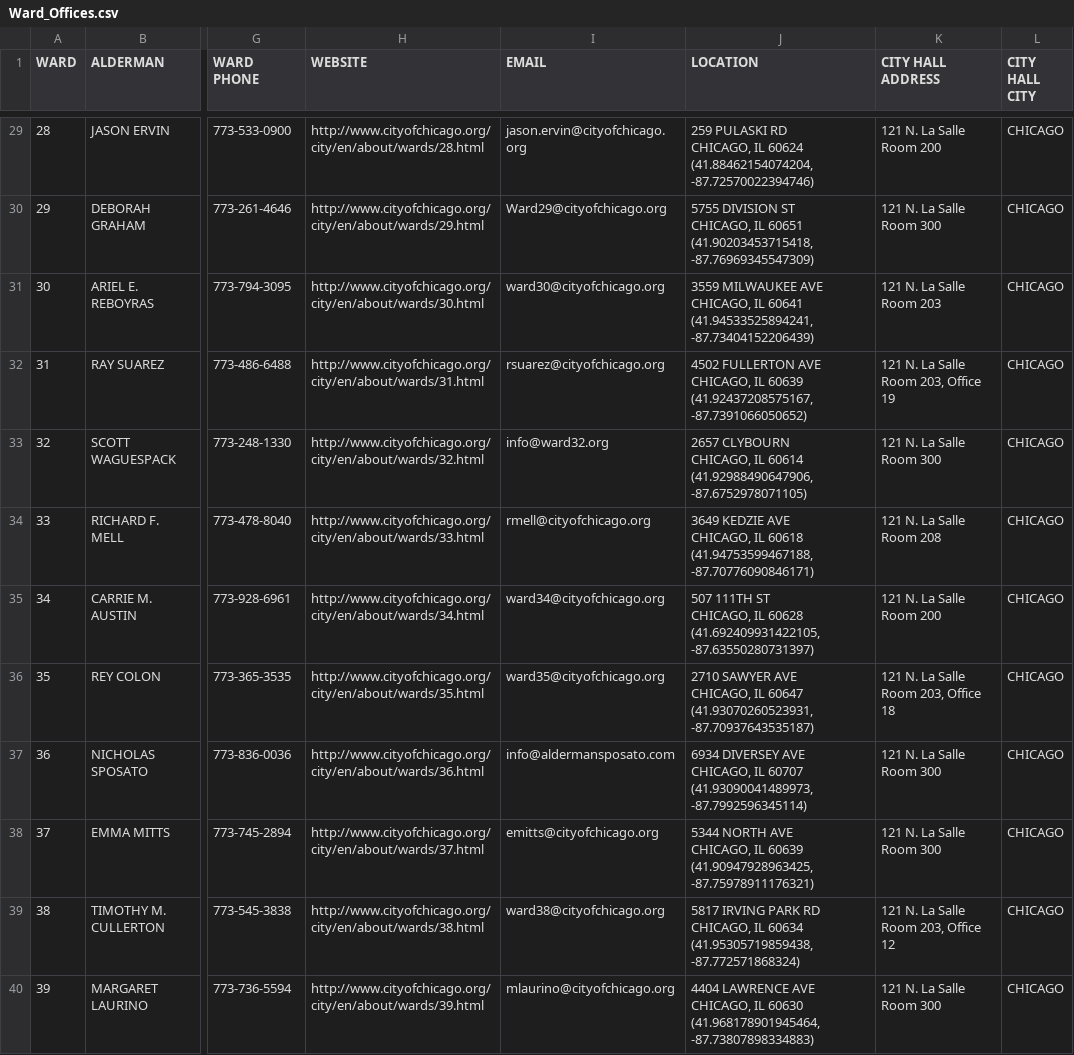
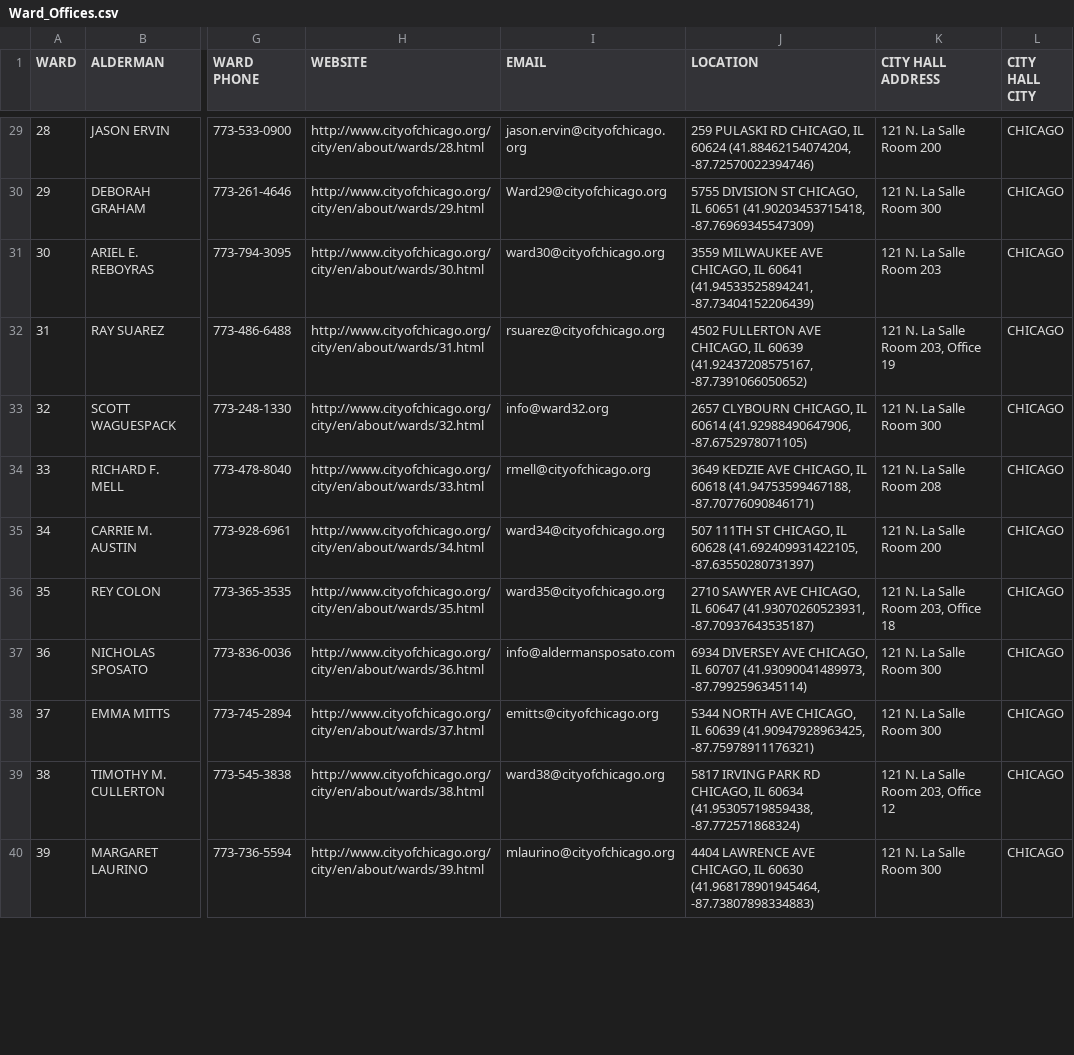
Before and after one commit to joiticarious/hw2_chicago_data_challenge, a CSV file: Ward_Offices.csv, drawn as a sheet; only a part is shown, gaps mark what is left out; the diff covers the shown part only; the diff names each change by its address in the sheet, - before the commit and + after, or states it on an @@ line.

Commit message:
made changes to ward_offices.csv file

```diff
--- a/Ward_Offices.csv
+++ b/Ward_Offices.csv
-J29 (LOCATION): …(41.88462154074204, -87.72570022394746)
+J29 (LOCATION): …(41.88462154074204, -87.72570022394746)
-J30 (LOCATION): …(41.90203453715418, -87.76969345547309)
+J30 (LOCATION): …(41.90203453715418, -87.76969345547309)
-J31 (LOCATION): …(41.94533525894241, -87.73404152206439)
+J31 (LOCATION): …(41.94533525894241, -87.73404152206439)
-J32 (LOCATION): …(41.92437208575167, -87.7391066050652)
+J32 (LOCATION): …(41.92437208575167, -87.7391066050652)
-J33 (LOCATION): …(41.92988490647906, -87.6752978071105)
+J33 (LOCATION): …(41.92988490647906, -87.6752978071105)
-J34 (LOCATION): …(41.94753599467188, -87.70776090846171)
+J34 (LOCATION): …(41.94753599467188, -87.70776090846171)
-J35 (LOCATION): …(41.692409931422105, -87.63550280731397)
+J35 (LOCATION): …(41.692409931422105, -87.63550280731397)
-J36 (LOCATION): …(41.93070260523931, -87.70937643535187)
+J36 (LOCATION): …(41.93070260523931, -87.70937643535187)
-J37 (LOCATION): …(41.93090041489973, -87.7992596345114)
+J37 (LOCATION): …(41.93090041489973, -87.7992596345114)
-J38 (LOCATION): …(41.90947928963425, -87.75978911176321)
+J38 (LOCATION): …(41.90947928963425, -87.75978911176321)
-J39 (LOCATION): …(41.95305719859438, -87.772571868324)
+J39 (LOCATION): …(41.95305719859438, -87.772571868324)
-J40 (LOCATION): …(41.968178901945464, -87.73807898334883)
+J40 (LOCATION): …(41.968178901945464, -87.73807898334883)
```
Also changed, not shown: 38 edited cells elsewhere in this file.
